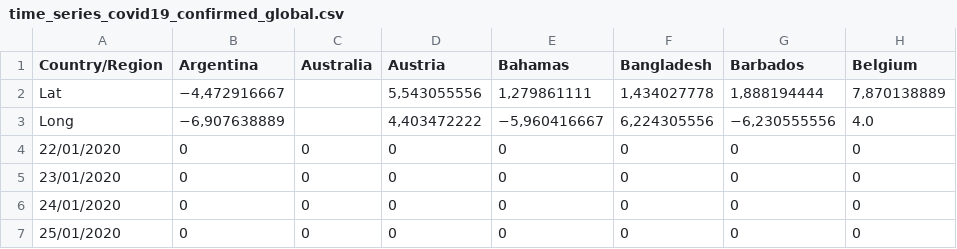
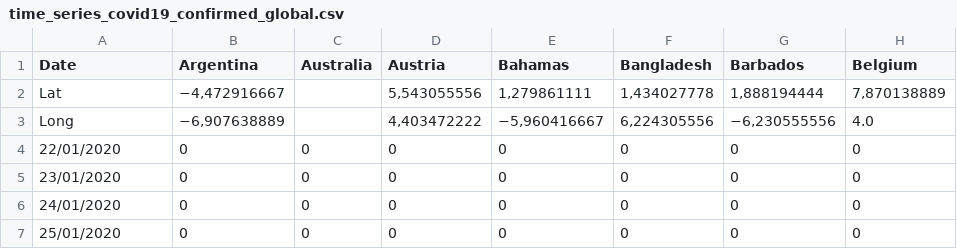
Before and after one commit to Yeetii/kddm-covid19, a CSV file: data/time_series_covid19_confirmed_global.csv, drawn as a sheet; only a part is shown; the diff names each change by its address in the sheet, - before the commit and + after, or states it on an @@ line.

```diff
--- a/data/time_series_covid19_confirmed_global.csv
+++ b/data/time_series_covid19_confirmed_global.csv
-A1: Country/Region
+A1: Date
```
Also changed, not shown: data/time_serie_coronavirus_searches.csv, 1 other file.
